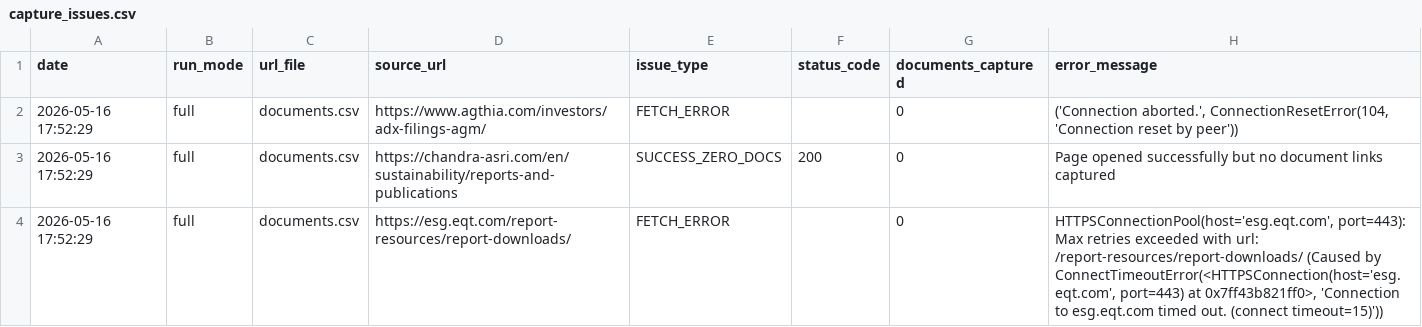
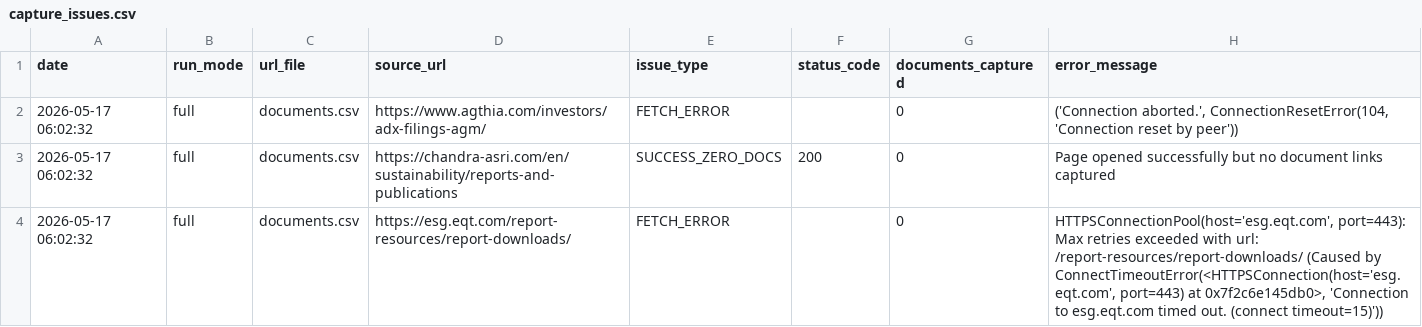
Before and after one commit to Shyam7291/document-monitor, a CSV file: capture_issues.csv, drawn as a sheet.

```diff
--- a/capture_issues.csv
+++ b/capture_issues.csv
@@ -1,4 +1,4 @@
 date,run_mode,url_file,source_url,issue_type,status_code,documents_captured,error_message
-2026-05-16 17:52:29,full,documents.csv,https://www.agthia.com/investors/adx-filings-agm/,FETCH_ERROR,,0,"('Connection aborted.', ConnectionResetError(104, 'Connection reset by peer'))"
-2026-05-16 17:52:29,full,documents.csv,https://chandra-asri.com/en/sustainability/reports-and-publications,SUCCESS_ZERO_DOCS,200,0,Page opened successfully but no document links captured
-2026-05-16 17:52:29,full,documents.csv,https://esg.eqt.com/report-resources/report-downloads/,FETCH_ERROR,,0,"HTTPSConnectionPool(host='esg.eqt.com', port=443): Max retries exceeded with url: /report-resources/report-downloads/ (Caused by ConnectTimeoutError(<HTTPSConnection(host='esg.eqt.com', port=443) at 0x7ff43b821ff0>, 'Connection to esg.eqt.com timed out. (connect timeout=15)'))"
+2026-05-17 06:02:32,full,documents.csv,https://www.agthia.com/investors/adx-filings-agm/,FETCH_ERROR,,0,"('Connection aborted.', ConnectionResetError(104, 'Connection reset by peer'))"
+2026-05-17 06:02:32,full,documents.csv,https://chandra-asri.com/en/sustainability/reports-and-publications,SUCCESS_ZERO_DOCS,200,0,Page opened successfully but no document links captured
+2026-05-17 06:02:32,full,documents.csv,https://esg.eqt.com/report-resources/report-downloads/,FETCH_ERROR,,0,"HTTPSConnectionPool(host='esg.eqt.com', port=443): Max retries exceeded with url: /report-resources/report-downloads/ (Caused by ConnectTimeoutError(<HTTPSConnection(host='esg.eqt.com', port=443) at 0x7f2c6e145db0>, 'Connection to esg.eqt.com timed out. (connect timeout=15)'))"
```
Also changed, not shown: raw_links.csv, 1 other file.
